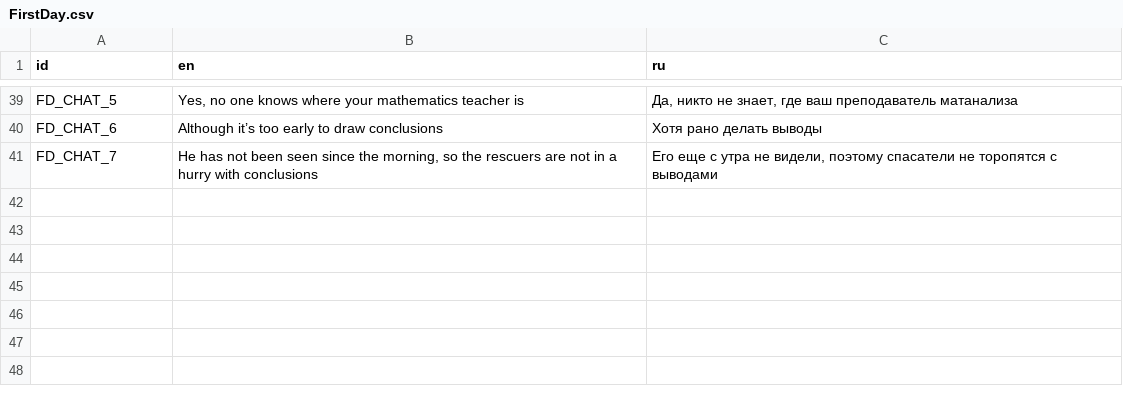
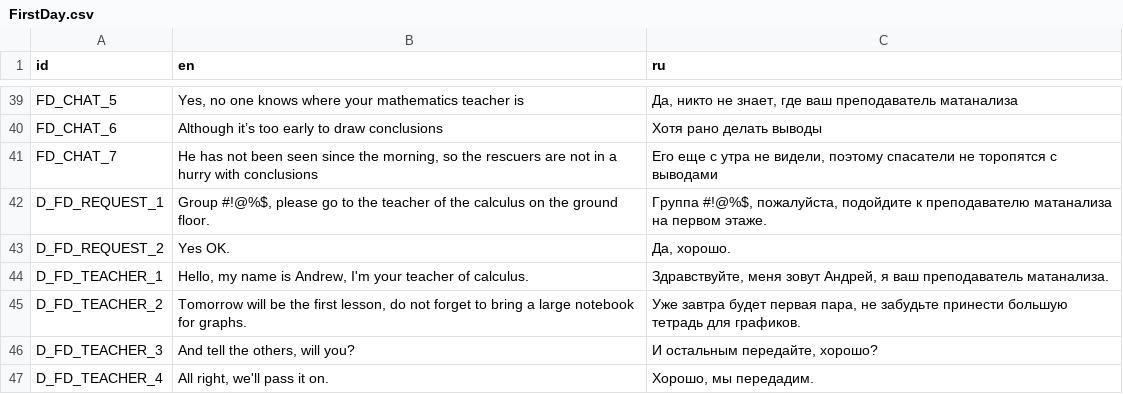
Before and after one commit to ordinary-dev/student-quest, a CSV file: Translations/Chapter1/FirstDay.csv, drawn as a sheet; only a part is shown, gaps mark what is left out; the diff names each change by its address in the sheet, - before the commit and + after, or states it on an @@ line.

Commit message:
Add meeting in the end of first day

```diff
--- a/Translations/Chapter1/FirstDay.csv
+++ b/Translations/Chapter1/FirstDay.csv
+row 42: D_FD_REQUEST_1 | Group #!@%$, please go to the teacher of the calculus on the ground floor. | Группа #!@%$, пожалуйста, подойдите к преподавателю матанализа на первом этаже.
+row 43: D_FD_REQUEST_2 | Yes OK. | Да, хорошо.
+row 44: D_FD_TEACHER_1 | Hello, my name is Andrew, I'm your teacher of calculus. | Здравствуйте, меня зовут Андрей, я ваш преподаватель матанализа.
+row 45: D_FD_TEACHER_2 | Tomorrow will be the first lesson, do not forget to bring a large notebook for graphs. | Уже завтра будет первая пара, не забудьте принести большую тетрадь для графиков.
+row 46: D_FD_TEACHER_3 | And tell the others, will you? | И остальным передайте, хорошо?
+row 47: D_FD_TEACHER_4 | All right, we'll pass it on. | Хорошо, мы передадим.
```
Also changed, not shown: Translations/Characters.csv, 12 other files.
